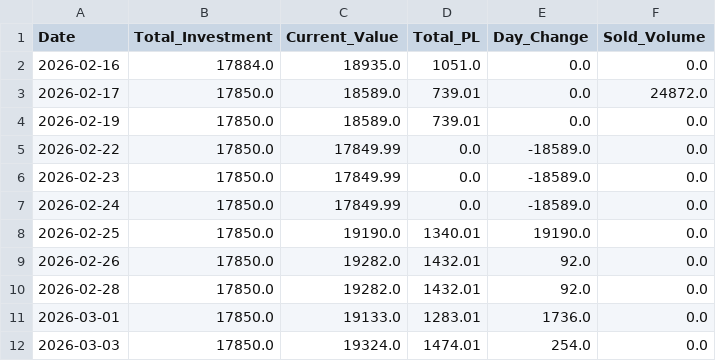
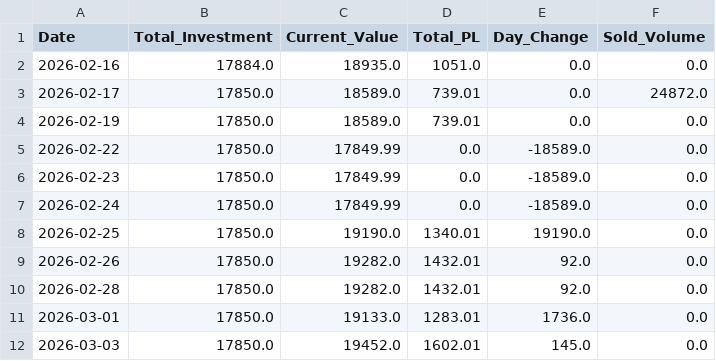
Before and after one commit to Jagdishsah/Neon_Backend, a CSV file: wealth.csv, drawn as a sheet.

Commit message:
Update wealth.csv

```diff
--- a/wealth.csv
+++ b/wealth.csv
@@ -11,2 +11,2 @@ Date,Total_Investment,Current_Value,Total_PL,Day_Change,Sold_Volume
 2026-03-01,17850.0,19133.0,1283.01,1736.0,0.0
-2026-03-03,17850.0,19324.0,1474.01,254.0,0.0
+2026-03-03,17850.0,19452.0,1602.01,145.0,0.0
```
